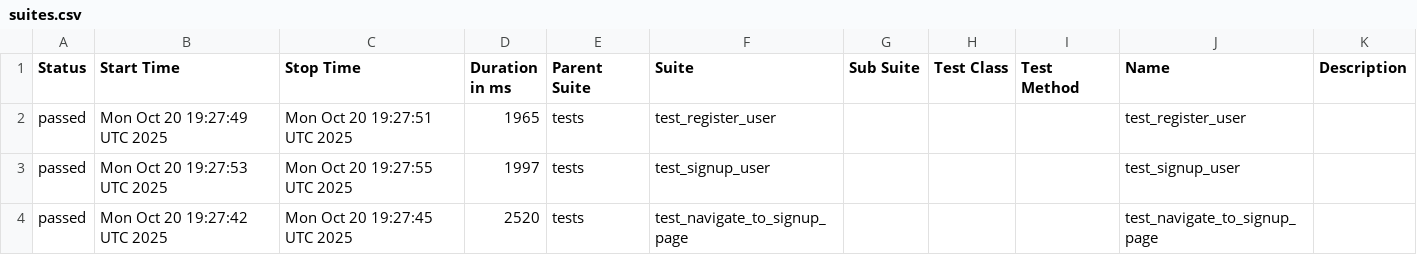
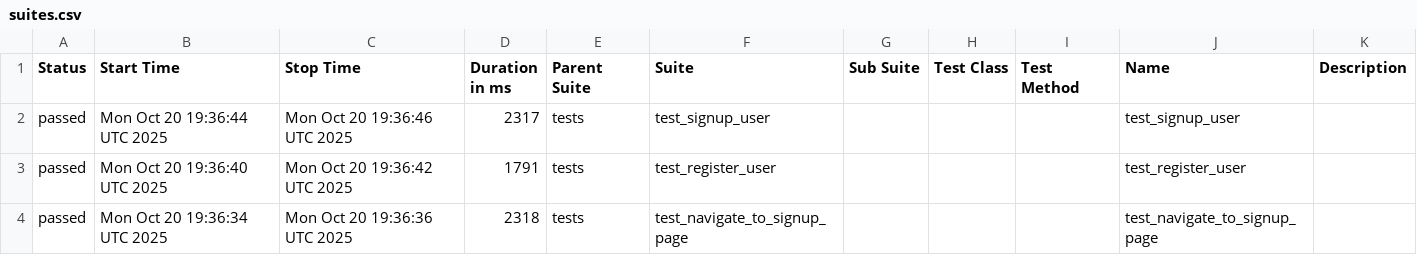
Before and after one commit to KovalIllia/ui-autotests, a CSV file: data/suites.csv, drawn as a sheet.

```diff
--- a/data/suites.csv
+++ b/data/suites.csv
@@ -1,4 +1,4 @@
 "Status","Start Time","Stop Time","Duration in ms","Parent Suite","Suite","Sub Suite","Test Class","Test Method","Name","Description"
-"passed","Mon Oct 20 19:27:49 UTC 2025","Mon Oct 20 19:27:51 UTC 2025","1965","tests","test_register_user","","","","test_register_user",""
-"passed","Mon Oct 20 19:27:53 UTC 2025","Mon Oct 20 19:27:55 UTC 2025","1997","tests","test_signup_user","","","","test_signup_user",""
-"passed","Mon Oct 20 19:27:42 UTC 2025","Mon Oct 20 19:27:45 UTC 2025","2520","tests","test_navigate_to_signup_page","","","","test_navigate_to_signup_page",""
+"passed","Mon Oct 20 19:36:44 UTC 2025","Mon Oct 20 19:36:46 UTC 2025","2317","tests","test_signup_user","","","","test_signup_user",""
+"passed","Mon Oct 20 19:36:40 UTC 2025","Mon Oct 20 19:36:42 UTC 2025","1791","tests","test_register_user","","","","test_register_user",""
+"passed","Mon Oct 20 19:36:34 UTC 2025","Mon Oct 20 19:36:36 UTC 2025","2318","tests","test_navigate_to_signup_page","","","","test_navigate_to_signup_page",""
```
Also changed, not shown: 23 other files.
